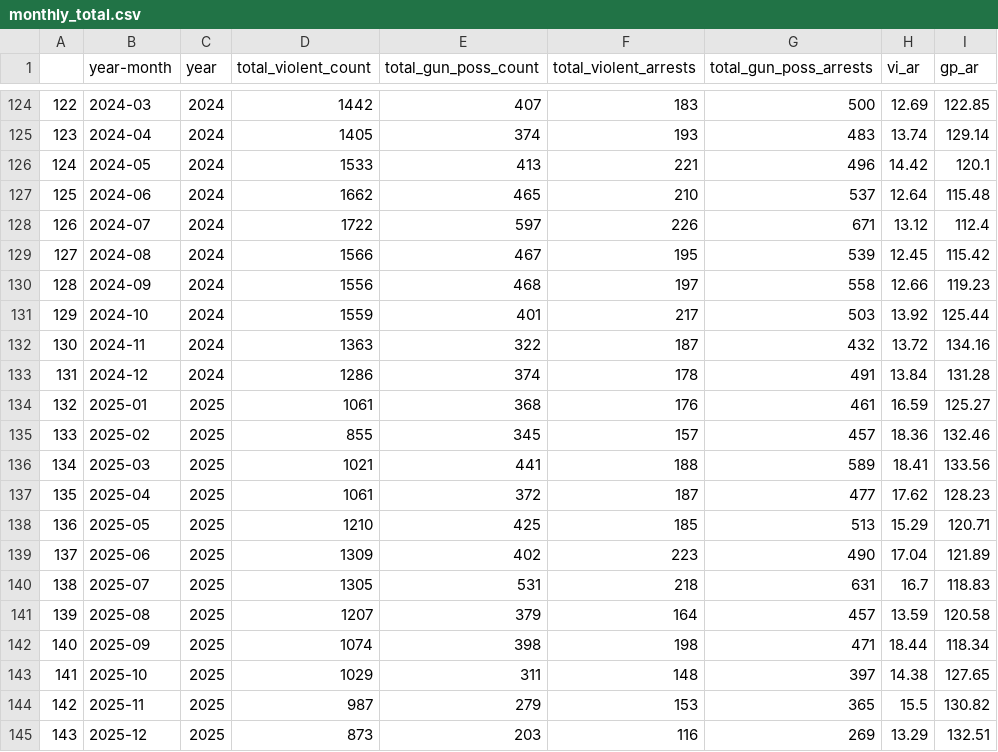
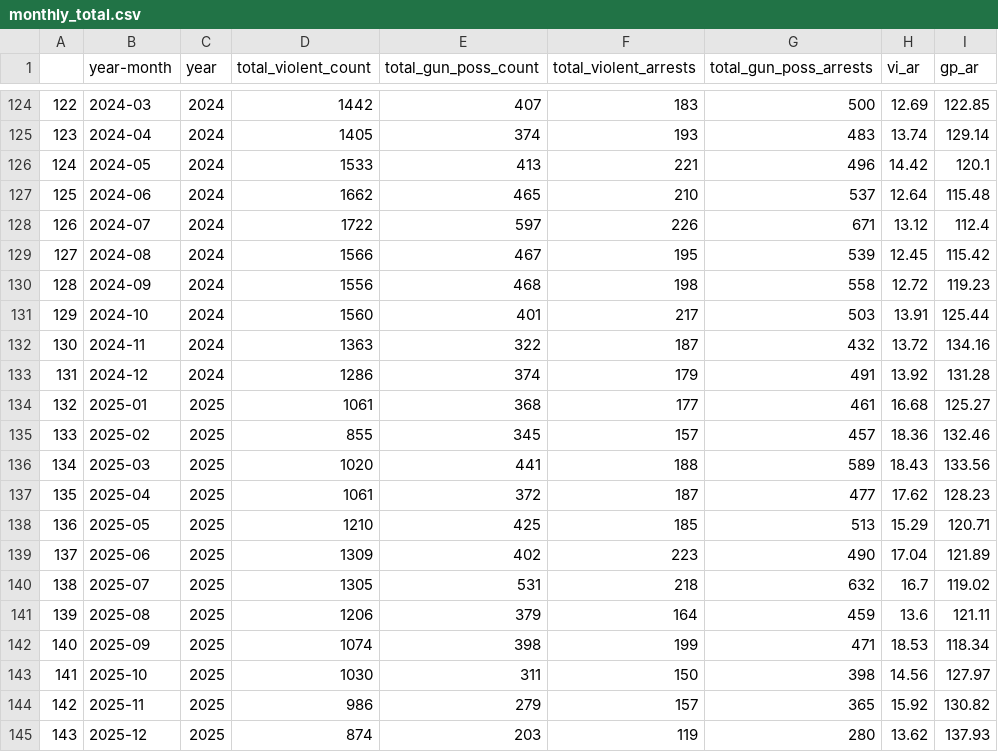
Before and after one commit to clohertyg/street3, a CSV file: data/monthly_total.csv, drawn as a sheet; only a part is shown, gaps mark what is left out; the diff covers the shown part only.

```diff
--- a/data/monthly_total.csv
+++ b/data/monthly_total.csv
@@ -129,9 +129,9 @@
 127,2024-08,2024,1566,467,195,539,12.45,115.42
-128,2024-09,2024,1556,468,197,558,12.66,119.23
-129,2024-10,2024,1559,401,217,503,13.92,125.44
+128,2024-09,2024,1556,468,198,558,12.72,119.23
+129,2024-10,2024,1560,401,217,503,13.91,125.44
 130,2024-11,2024,1363,322,187,432,13.72,134.16
-131,2024-12,2024,1286,374,178,491,13.84,131.28
-132,2025-01,2025,1061,368,176,461,16.59,125.27
+131,2024-12,2024,1286,374,179,491,13.92,131.28
+132,2025-01,2025,1061,368,177,461,16.68,125.27
 133,2025-02,2025,855,345,157,457,18.36,132.46
-134,2025-03,2025,1021,441,188,589,18.41,133.56
+134,2025-03,2025,1020,441,188,589,18.43,133.56
 135,2025-04,2025,1061,372,187,477,17.62,128.23
@@ -139,7 +139,7 @@
 137,2025-06,2025,1309,402,223,490,17.04,121.89
-138,2025-07,2025,1305,531,218,631,16.7,118.83
-139,2025-08,2025,1207,379,164,457,13.59,120.58
-140,2025-09,2025,1074,398,198,471,18.44,118.34
-141,2025-10,2025,1029,311,148,397,14.38,127.65
-142,2025-11,2025,987,279,153,365,15.5,130.82
-143,2025-12,2025,873,203,116,269,13.29,132.51
+138,2025-07,2025,1305,531,218,632,16.7,119.02
+139,2025-08,2025,1206,379,164,459,13.6,121.11
+140,2025-09,2025,1074,398,199,471,18.53,118.34
+141,2025-10,2025,1030,311,150,398,14.56,127.97
+142,2025-11,2025,986,279,157,365,15.92,130.82
+143,2025-12,2025,874,203,119,280,13.62,137.93
```
Also changed, not shown: 13 edited cells elsewhere in this file, data/gp_co_pivot.csv, data/three_yr_avgs.csv, 2 other files.
